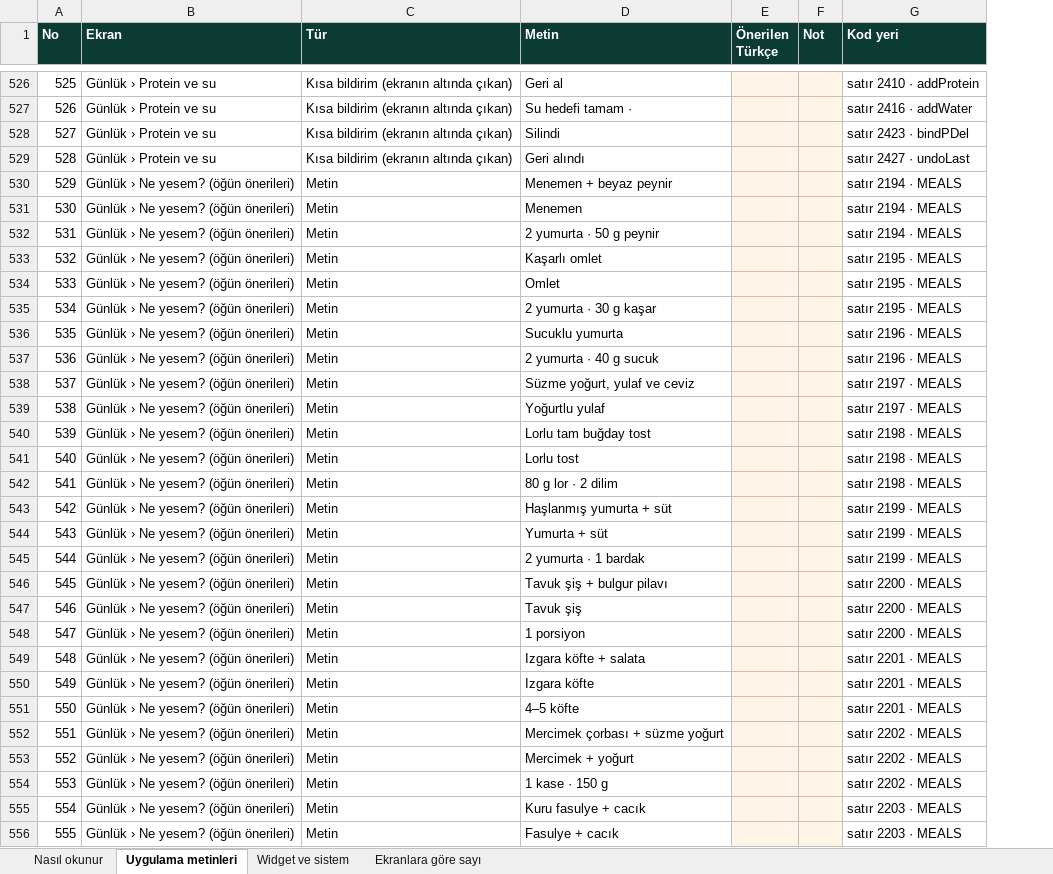
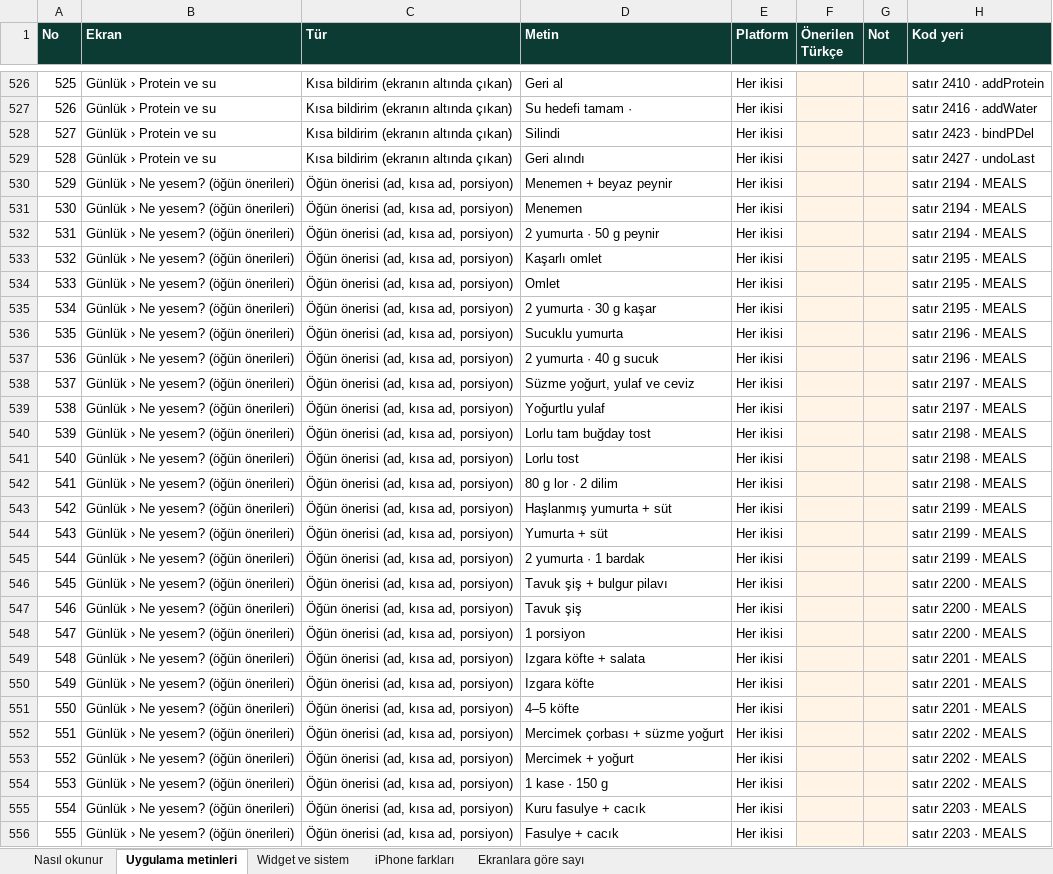
Before and after one commit to Ubektas/Hafif, an Excel workbook: dil/hafif-metinler.xlsx, sheet Uygulama metinleri, drawn as a sheet; only a part is shown, gaps mark what is left out; values as stored, in another font and other column widths than the file's, no borders; the diff covers the shown part only; the diff names each change by its address in the sheet, - before the commit and + after, or states it on an @@ line.

```diff
--- a/dil/hafif-metinler.xlsx (sheet Uygulama metinleri)
+++ b/dil/hafif-metinler.xlsx (sheet Uygulama metinleri)
+sheet tab: iPhone farkları
+column E (Platform), rows 526-556: all Her ikisi
-C530:C556 (Tür): Metin
+C530:C556 (Tür): Öğün önerisi (ad, kısa ad, porsiyon)
```
Also changed, not shown: 16 added rows, 6 removed rows, 192 edited cells and row numbers in column A elsewhere in this sheet, sheet Widget ve sistem, sheet Nasıl okunur, sheet Ekranlara göre sayı, 5 other files.
